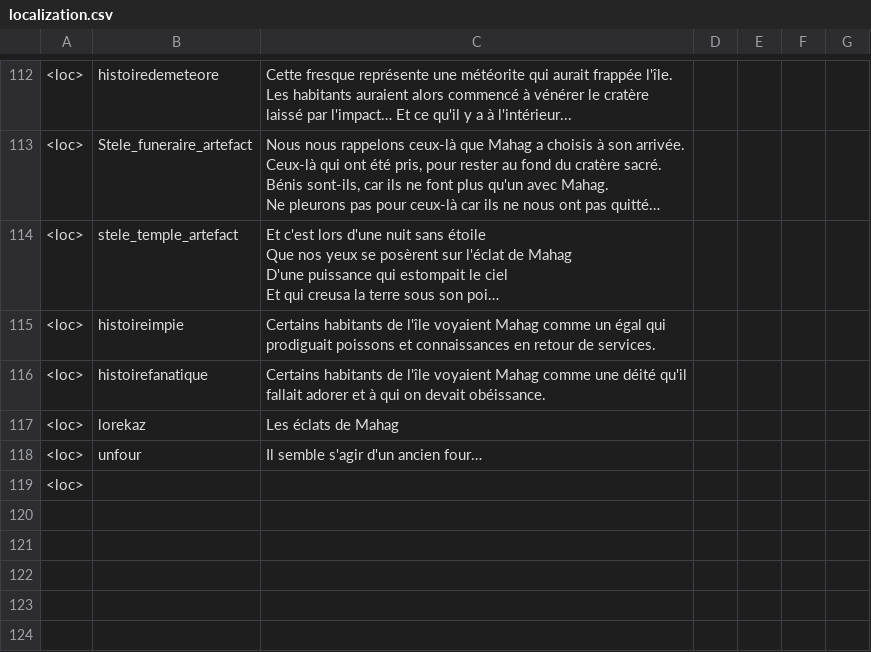
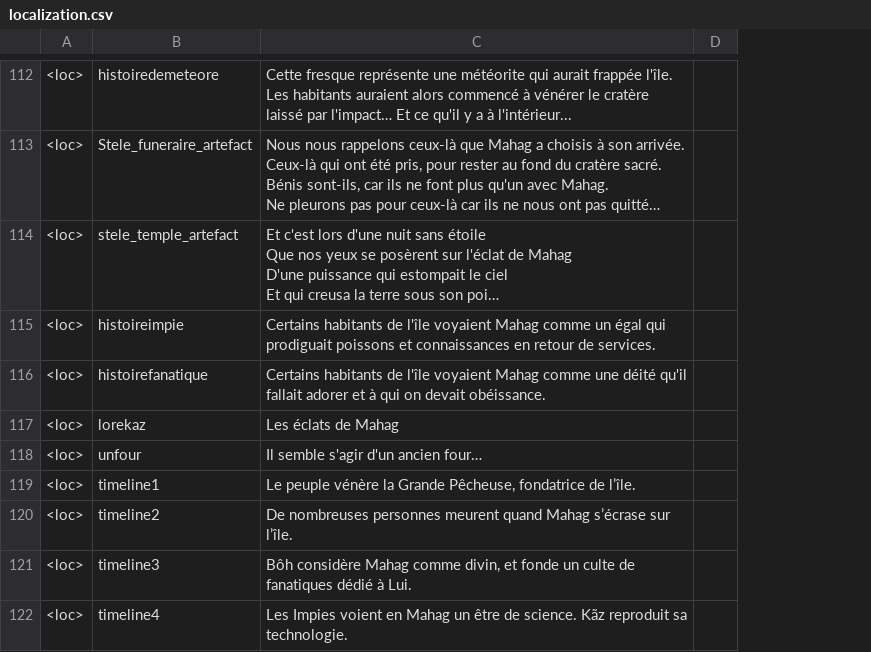
Before and after one commit to Theomn/Archipel, a CSV file: Assets/StreamingAssets/localization.csv, drawn as a sheet; only a part is shown, gaps mark what is left out; long unchanged cells end in …; removed rows and columns are numbered as before the commit, all else as after; the diff covers the shown part only; the diff names each change by its address in the sheet, - before the commit and + after, or states it on an @@ line.

```diff
--- a/Assets/StreamingAssets/localization.csv
+++ b/Assets/StreamingAssets/localization.csv
-column D, empty
-column E, empty
-column F, empty
-column G, empty
+column D, empty
@@ row 119 moved to row 68: <loc> @@
+row 119: <loc> | timeline1 | Le peuple vénère la Grande Pêcheuse, fondatrice de l’île.
+row 120: <loc> | timeline2 | De nombreuses personnes meurent quand Mahag s’écrase sur l’île.
+row 121: <loc> | timeline3 | Bôh considère Mahag comme divin, et fonde un culte de fanatiques dédié à Lui.
+row 122: <loc> | timeline4 | Les Impies voient en Mahag un être de science. Kãz reproduit sa technologie.
```
Also changed, not shown: 5 added rows, 1 removed row and 2 edited cells elsewhere in this file, 1 other file.
